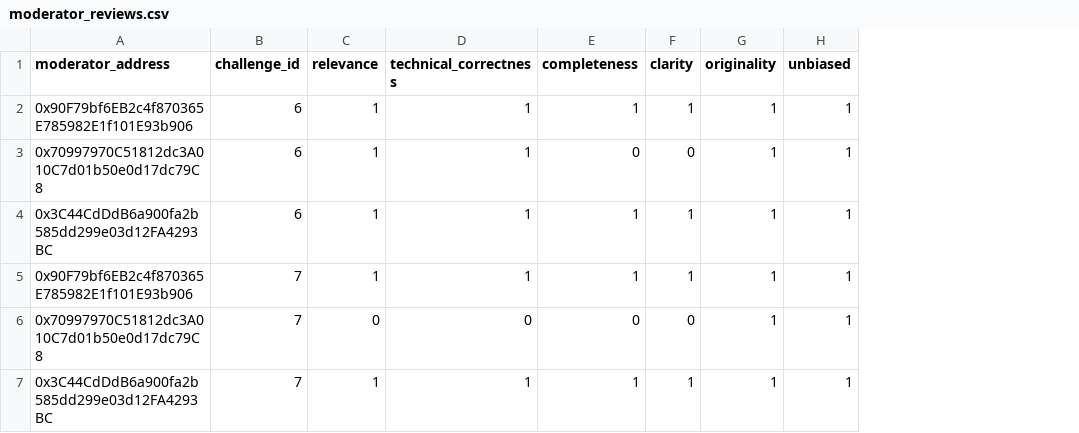
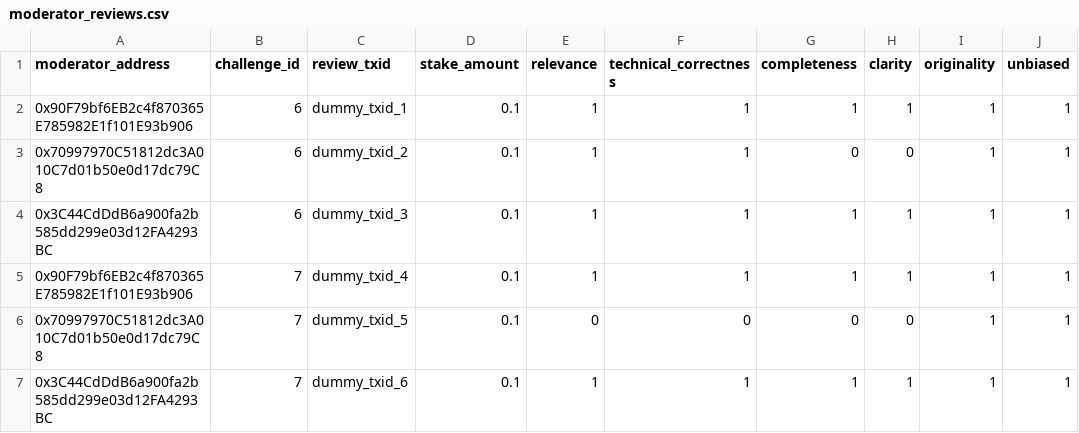
Before and after one commit to SkillChain-The-Reputation-System/skillchain, a CSV file: backend/scripts/moderator_reviews.csv, drawn as a sheet; only a part is shown; the diff names each change by its address in the sheet, - before the commit and + after, or states it on an @@ line.

Commit message:
SC-25: feat: update moderator reviews CSV to include review_txid and stake_amount fields; adjust seed script accordingly

```diff
--- a/backend/scripts/moderator_reviews.csv
+++ b/backend/scripts/moderator_reviews.csv
+column C (review_txid), rows 2-7: dummy_txid_1 | dummy_txid_2 | dummy_txid_3 | dummy_txid_4 | dummy_txid_5 | dummy_txid_6
+column D (stake_amount), rows 2-7: all 0.1
```
Also changed, not shown: 2 other files.
